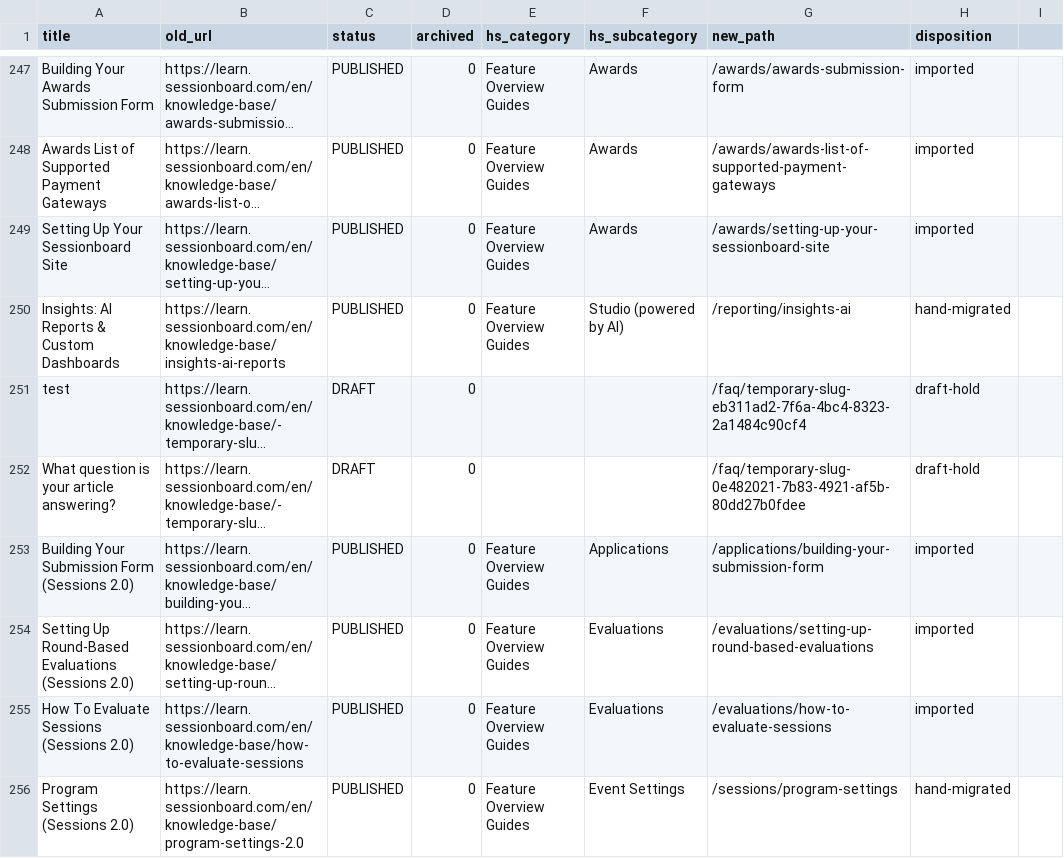
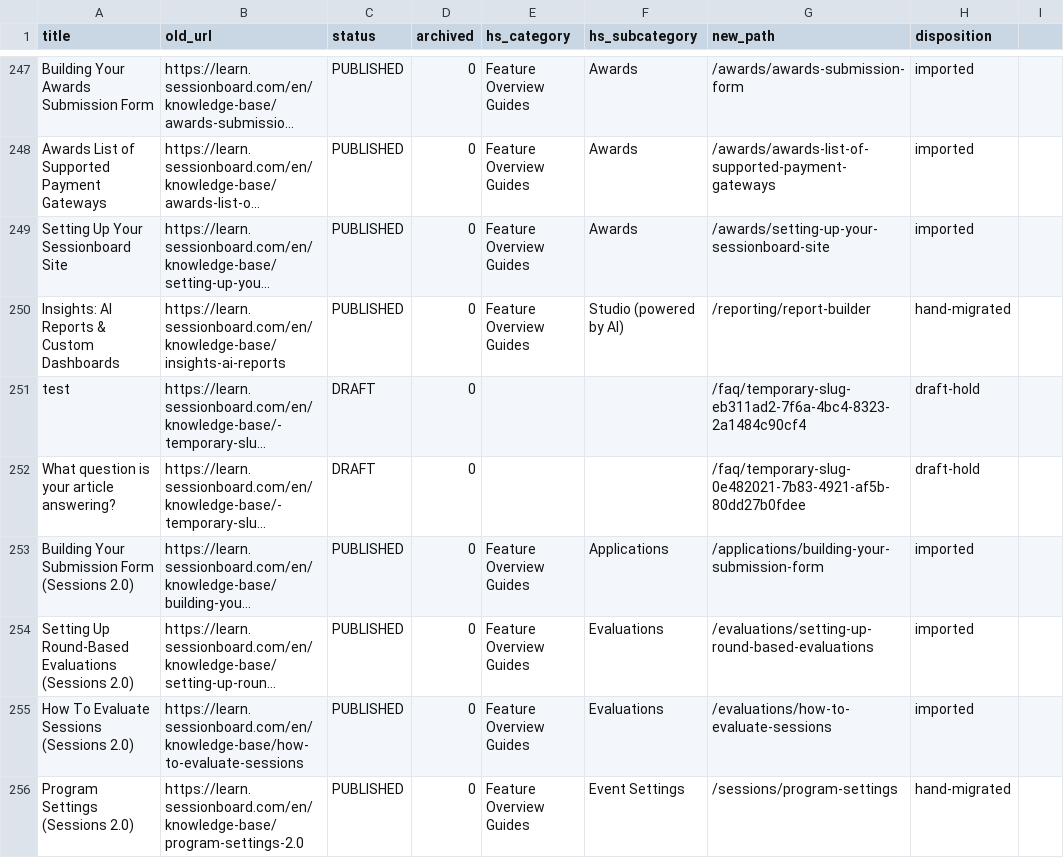
Before and after one commit to lennd/sessionboard-docs, a CSV file: redirects-301.csv, drawn as a sheet; only a part is shown, gaps mark what is left out; long unchanged cells end in …; the diff names each change by its address in the sheet, - before the commit and + after, or states it on an @@ line.

```diff
--- a/redirects-301.csv
+++ b/redirects-301.csv
-G250 (new_path): /reporting/insights-ai
+G250 (new_path): /reporting/report-builder
```
Also changed, not shown: 12 other files.
